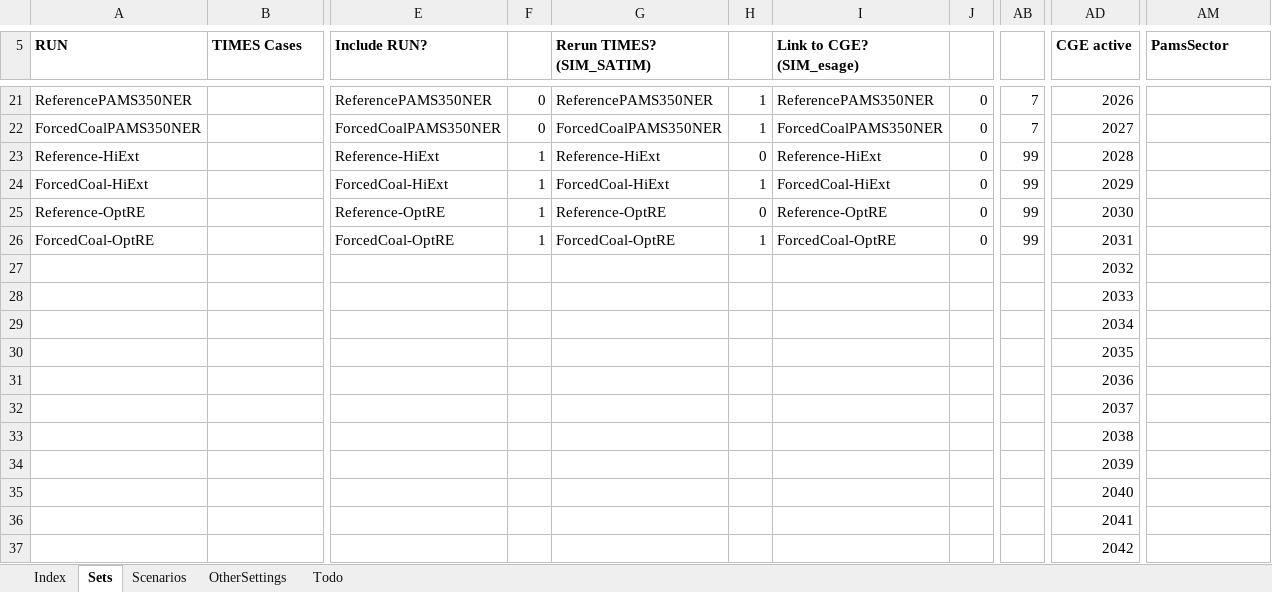
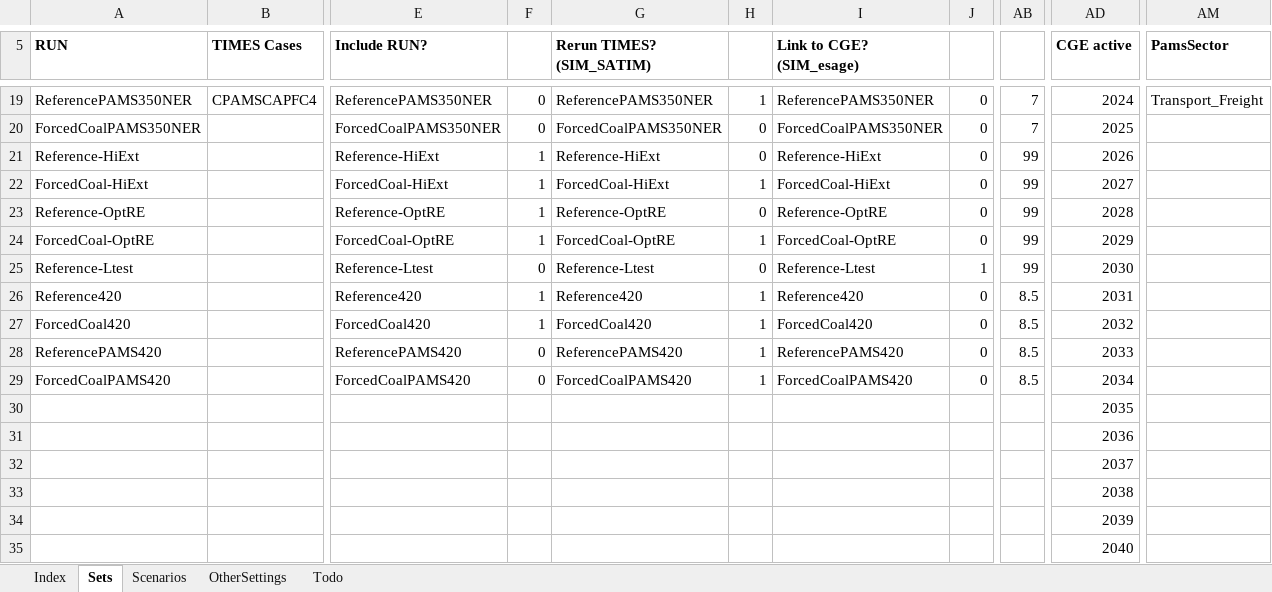
Before and after one commit to brunomerven/SATIMGE, an Excel workbook: SATIMGE.xlsm, sheet Sets, drawn as a sheet; only a part is shown, gaps mark what is left out; the shorter side is filled out with more unchanged rows; values as stored, in another font and other column widths than the file's, no borders; removed rows and columns are numbered as before the commit, all else as after; rows hold the shown columns only; the diff covers the shown part only; the diff names each change by its address in the sheet, - before the commit and + after, or states it on an @@ line.

Commit message:
With Additional run included for Addendum (420 case)

```diff
--- a/SATIMGE.xlsm (sheet Sets)
+++ b/SATIMGE.xlsm (sheet Sets)
-B19 (TIMES Cases): (empty)
+B19 (TIMES Cases): CPAMSCAPFC4
-AD19 (CGE active): 2026
+AD19 (CGE active): 2024
-AM19 (PamsSector): (empty)
+AM19 (PamsSector): Transport_Freight
-H20: 1
+H20: 0
-AD20 (CGE active): 2027
+AD20 (CGE active): 2025
-AD21 (CGE active): 2028
+AD21 (CGE active): 2026
-AD22 (CGE active): 2029
+AD22 (CGE active): 2027
-AD23 (CGE active): 2030
+AD23 (CGE active): 2028
-AD24 (CGE active): 2031
+AD24 (CGE active): 2029
-row 27:  |  |  |  |  |  |  |  |  | 2032
-row 28:  |  |  |  |  |  |  |  |  | 2033
-row 29:  |  |  |  |  |  |  |  |  | 2034
+row 25: Reference-Ltest |  | Reference-Ltest | 0 | Reference-Ltest | 0 | Reference-Ltest | 1 | 99 | 2030
+row 26: Reference420 |  | Reference420 | 1 | Reference420 | 1 | Reference420 | 0 | 8.5 | 2031
+row 27: ForcedCoal420 |  | ForcedCoal420 | 1 | ForcedCoal420 | 1 | ForcedCoal420 | 0 | 8.5 | 2032
+row 28: ReferencePAMS420 |  | ReferencePAMS420 | 0 | ReferencePAMS420 | 1 | ReferencePAMS420 | 0 | 8.5 | 2033
+row 29: ForcedCoalPAMS420 |  | ForcedCoalPAMS420 | 0 | ForcedCoalPAMS420 | 1 | ForcedCoalPAMS420 | 0 | 8.5 | 2034
```
Also changed, not shown: 2 removed rows and 30 edited cells elsewhere in this sheet, sheet Scenarios, formulas that keep their value, 2 other files.
